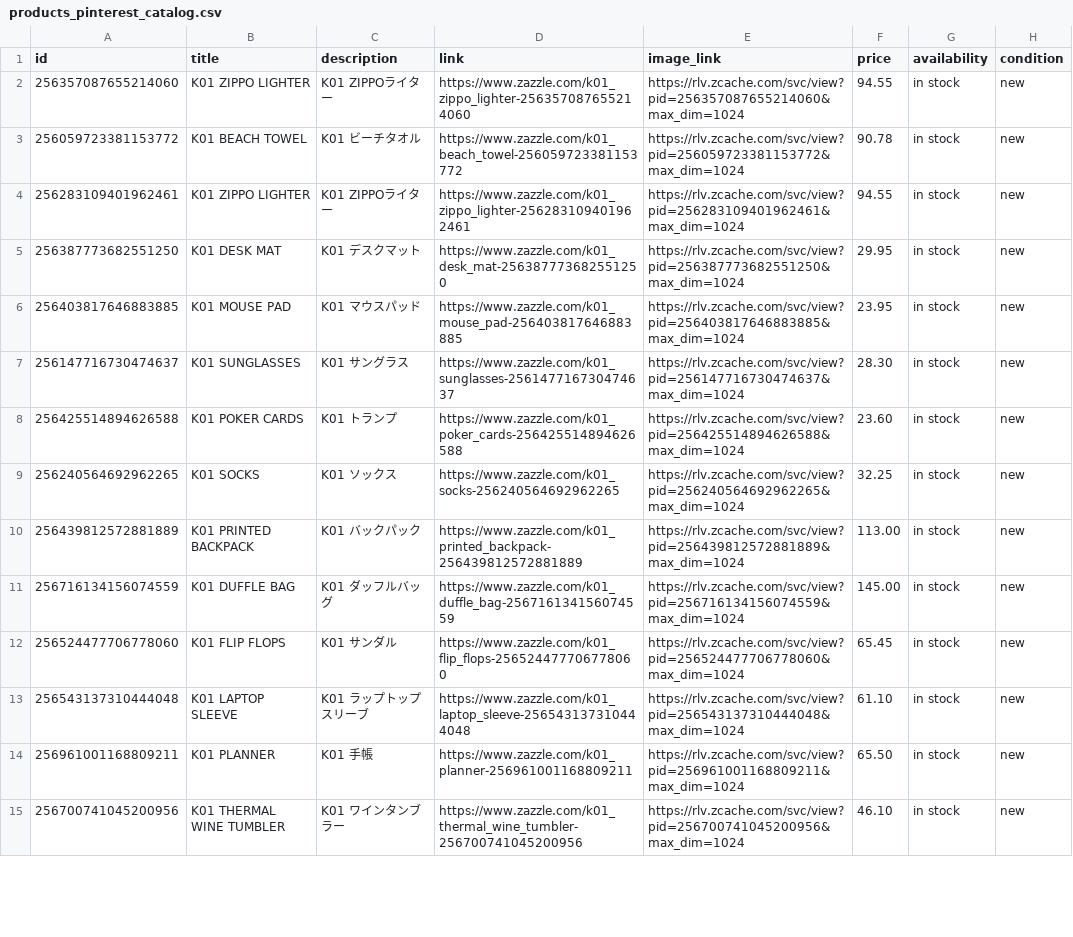
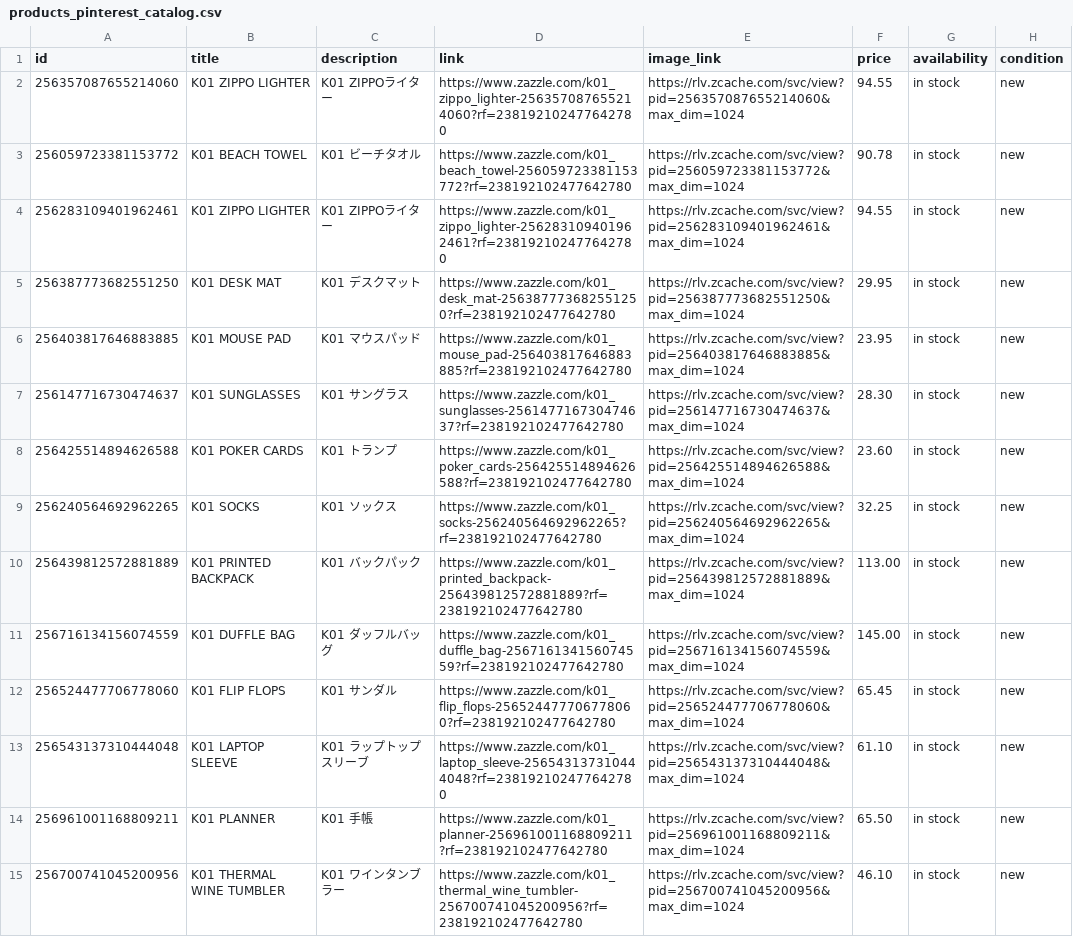
Before and after one commit to vadbusting/jugend-technokrat, a CSV file: products_pinterest_catalog.csv, drawn as a sheet; only a part is shown; the diff covers the shown part only.

```diff
--- a/products_pinterest_catalog.csv
+++ b/products_pinterest_catalog.csv
@@ -1,15 +1,15 @@
 id,title,description,link,image_link,price,availability,condition
-256357087655214060,K01 ZIPPO LIGHTER,K01 ZIPPOライター,https://www.zazzle.com/k01_zippo_lighter-256357087655214060,https://rlv.zcache.com/svc/view?pid=256357087655214060&max_dim=1024,94.55,in stock,new
-256059723381153772,K01 BEACH TOWEL,K01 ビーチタオル,https://www.zazzle.com/k01_beach_towel-256059723381153772,https://rlv.zcache.com/svc/view?pid=256059723381153772&max_dim=1024,90.78,in stock,new
-256283109401962461,K01 ZIPPO LIGHTER,K01 ZIPPOライター,https://www.zazzle.com/k01_zippo_lighter-256283109401962461,https://rlv.zcache.com/svc/view?pid=256283109401962461&max_dim=1024,94.55,in stock,new
-256387773682551250,K01 DESK MAT,K01 デスクマット,https://www.zazzle.com/k01_desk_mat-256387773682551250,https://rlv.zcache.com/svc/view?pid=256387773682551250&max_dim=1024,29.95,in stock,new
-256403817646883885,K01 MOUSE PAD,K01 マウスパッド,https://www.zazzle.com/k01_mouse_pad-256403817646883885,https://rlv.zcache.com/svc/view?pid=256403817646883885&max_dim=1024,23.95,in stock,new
-256147716730474637,K01 SUNGLASSES,K01 サングラス,https://www.zazzle.com/k01_sunglasses-256147716730474637,https://rlv.zcache.com/svc/view?pid=256147716730474637&max_dim=1024,28.30,in stock,new
-256425514894626588,K01 POKER CARDS,K01 トランプ,https://www.zazzle.com/k01_poker_cards-256425514894626588,https://rlv.zcache.com/svc/view?pid=256425514894626588&max_dim=1024,23.60,in stock,new
-256240564692962265,K01 SOCKS,K01 ソックス,https://www.zazzle.com/k01_socks-256240564692962265,https://rlv.zcache.com/svc/view?pid=256240564692962265&max_dim=1024,32.25,in stock,new
-256439812572881889,K01 PRINTED BACKPACK,K01 バックパック,https://www.zazzle.com/k01_printed_backpack-256439812572881889,https://rlv.zcache.com/svc/view?pid=256439812572881889&max_dim=1024,113.00,in stock,new
-256716134156074559,K01 DUFFLE BAG,K01 ダッフルバッグ,https://www.zazzle.com/k01_duffle_bag-256716134156074559,https://rlv.zcache.com/svc/view?pid=256716134156074559&max_dim=1024,145.00,in stock,new
-256524477706778060,K01 FLIP FLOPS,K01 サンダル,https://www.zazzle.com/k01_flip_flops-256524477706778060,https://rlv.zcache.com/svc/view?pid=256524477706778060&max_dim=1024,65.45,in stock,new
-256543137310444048,K01 LAPTOP SLEEVE,K01 ラップトップスリーブ,https://www.zazzle.com/k01_laptop_sleeve-256543137310444048,https://rlv.zcache.com/svc/view?pid=256543137310444048&max_dim=1024,61.10,in stock,new
-256961001168809211,K01 PLANNER,K01 手帳,https://www.zazzle.com/k01_planner-256961001168809211,https://rlv.zcache.com/svc/view?pid=256961001168809211&max_dim=1024,65.50,in stock,new
-256700741045200956,K01 THERMAL WINE TUMBLER,K01 ワインタンブラー,https://www.zazzle.com/k01_thermal_wine_tumbler-256700741045200956,https://rlv.zcache.com/svc/view?pid=256700741045200956&max_dim=1024,46.10,in stock,new
+256357087655214060,K01 ZIPPO LIGHTER,K01 ZIPPOライター,https://www.zazzle.com/k01_zippo_lighter-256357087655214060?rf=238192102477642780,https://rlv.zcache.com/svc/view?pid=256357087655214060&max_dim=1024,94.55,in stock,new
+256059723381153772,K01 BEACH TOWEL,K01 ビーチタオル,https://www.zazzle.com/k01_beach_towel-256059723381153772?rf=238192102477642780,https://rlv.zcache.com/svc/view?pid=256059723381153772&max_dim=1024,90.78,in stock,new
+256283109401962461,K01 ZIPPO LIGHTER,K01 ZIPPOライター,https://www.zazzle.com/k01_zippo_lighter-256283109401962461?rf=238192102477642780,https://rlv.zcache.com/svc/view?pid=256283109401962461&max_dim=1024,94.55,in stock,new
+256387773682551250,K01 DESK MAT,K01 デスクマット,https://www.zazzle.com/k01_desk_mat-256387773682551250?rf=238192102477642780,https://rlv.zcache.com/svc/view?pid=256387773682551250&max_dim=1024,29.95,in stock,new
+256403817646883885,K01 MOUSE PAD,K01 マウスパッド,https://www.zazzle.com/k01_mouse_pad-256403817646883885?rf=238192102477642780,https://rlv.zcache.com/svc/view?pid=256403817646883885&max_dim=1024,23.95,in stock,new
+256147716730474637,K01 SUNGLASSES,K01 サングラス,https://www.zazzle.com/k01_sunglasses-256147716730474637?rf=238192102477642780,https://rlv.zcache.com/svc/view?pid=256147716730474637&max_dim=1024,28.30,in stock,new
+256425514894626588,K01 POKER CARDS,K01 トランプ,https://www.zazzle.com/k01_poker_cards-256425514894626588?rf=238192102477642780,https://rlv.zcache.com/svc/view?pid=256425514894626588&max_dim=1024,23.60,in stock,new
+256240564692962265,K01 SOCKS,K01 ソックス,https://www.zazzle.com/k01_socks-256240564692962265?rf=238192102477642780,https://rlv.zcache.com/svc/view?pid=256240564692962265&max_dim=1024,32.25,in stock,new
+256439812572881889,K01 PRINTED BACKPACK,K01 バックパック,https://www.zazzle.com/k01_printed_backpack-256439812572881889?rf=238192102477642780,https://rlv.zcache.com/svc/view?pid=256439812572881889&max_dim=1024,113.00,in stock,new
+256716134156074559,K01 DUFFLE BAG,K01 ダッフルバッグ,https://www.zazzle.com/k01_duffle_bag-256716134156074559?rf=238192102477642780,https://rlv.zcache.com/svc/view?pid=256716134156074559&max_dim=1024,145.00,in stock,new
+256524477706778060,K01 FLIP FLOPS,K01 サンダル,https://www.zazzle.com/k01_flip_flops-256524477706778060?rf=238192102477642780,https://rlv.zcache.com/svc/view?pid=256524477706778060&max_dim=1024,65.45,in stock,new
+256543137310444048,K01 LAPTOP SLEEVE,K01 ラップトップスリーブ,https://www.zazzle.com/k01_laptop_sleeve-256543137310444048?rf=238192102477642780,https://rlv.zcache.com/svc/view?pid=256543137310444048&max_dim=1024,61.10,in stock,new
+256961001168809211,K01 PLANNER,K01 手帳,https://www.zazzle.com/k01_planner-256961001168809211?rf=238192102477642780,https://rlv.zcache.com/svc/view?pid=256961001168809211&max_dim=1024,65.50,in stock,new
+256700741045200956,K01 THERMAL WINE TUMBLER,K01 ワインタンブラー,https://www.zazzle.com/k01_thermal_wine_tumbler-256700741045200956?rf=238192102477642780,https://rlv.zcache.com/svc/view?pid=256700741045200956&max_dim=1024,46.10,in stock,new
```
Also changed, not shown: 124 edited cells elsewhere in this file, 3 other files.
